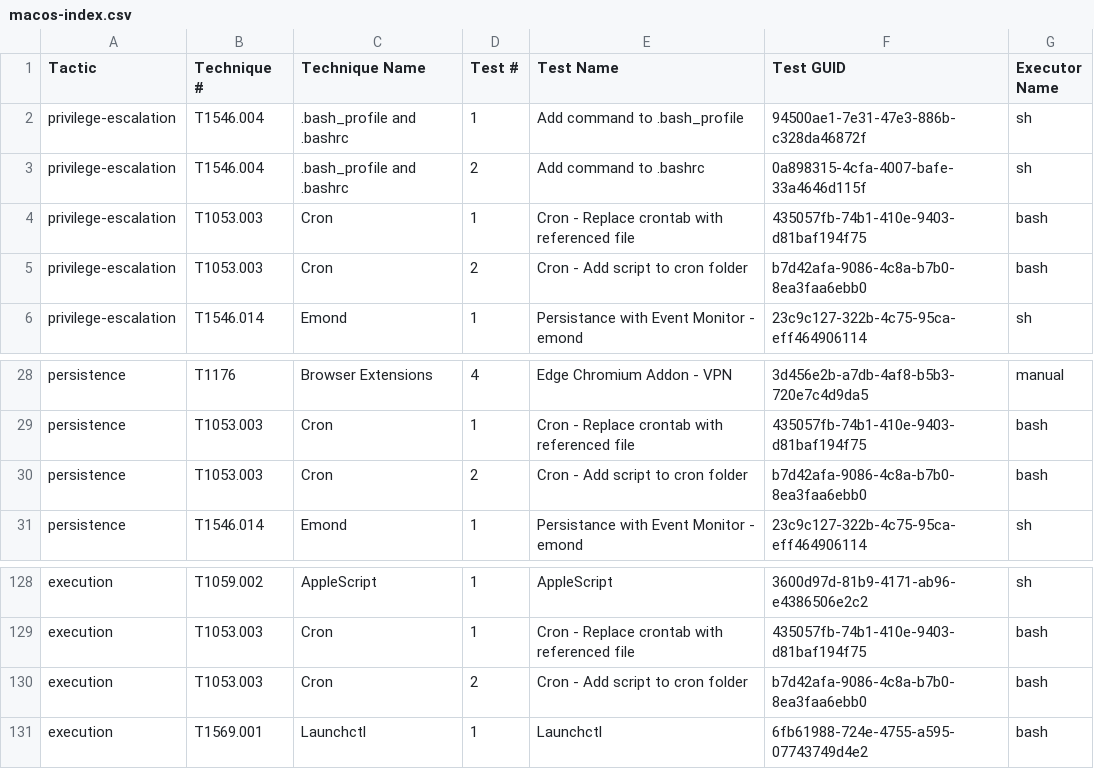
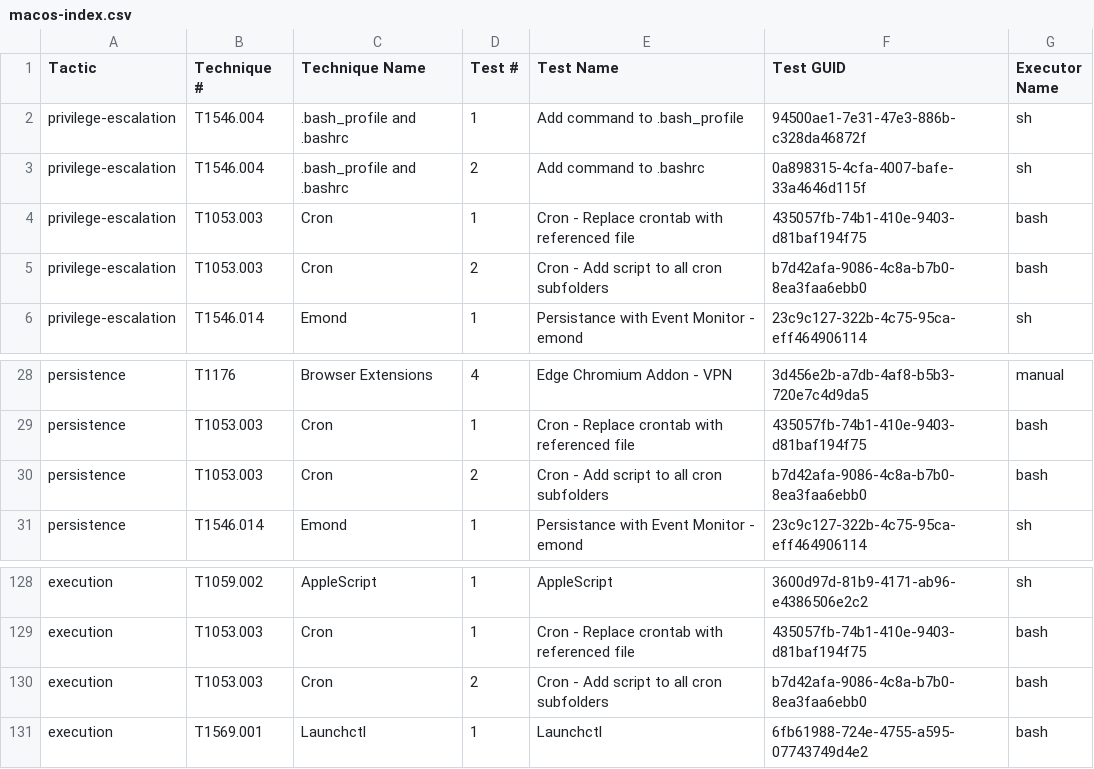
Before and after one commit to redcanaryco/atomic-red-team, a CSV file: atomics/Indexes/Indexes-CSV/macos-index.csv, drawn as a sheet; only a part is shown, gaps mark what is left out.

```diff
--- a/atomics/Indexes/Indexes-CSV/macos-index.csv
+++ b/atomics/Indexes/Indexes-CSV/macos-index.csv
@@ -4,3 +4,3 @@ privilege-escalation,T1546.004,.bash_profile and .bashrc,2,Add command to .bashr
 privilege-escalation,T1053.003,Cron,1,Cron - Replace crontab with referenced file,435057fb-74b1-410e-9403-d81baf194f75,bash
-privilege-escalation,T1053.003,Cron,2,Cron - Add script to cron folder,b7d42afa-9086-4c8a-b7b0-8ea3faa6ebb0,bash
+privilege-escalation,T1053.003,Cron,2,Cron - Add script to all cron subfolders,b7d42afa-9086-4c8a-b7b0-8ea3faa6ebb0,bash
 privilege-escalation,T1546.014,Emond,1,Persistance with Event Monitor - emond,23c9c127-322b-4c75-95ca-eff464906114,sh
@@ -29,3 +29,3 @@ persistence,T1176,Browser Extensions,4,Edge Chromium Addon - VPN,3d456e2b-a7db-4
 persistence,T1053.003,Cron,1,Cron - Replace crontab with referenced file,435057fb-74b1-410e-9403-d81baf194f75,bash
-persistence,T1053.003,Cron,2,Cron - Add script to cron folder,b7d42afa-9086-4c8a-b7b0-8ea3faa6ebb0,bash
+persistence,T1053.003,Cron,2,Cron - Add script to all cron subfolders,b7d42afa-9086-4c8a-b7b0-8ea3faa6ebb0,bash
 persistence,T1546.014,Emond,1,Persistance with Event Monitor - emond,23c9c127-322b-4c75-95ca-eff464906114,sh
@@ -129,3 +129,3 @@ execution,T1059.002,AppleScript,1,AppleScript,3600d97d-81b9-4171-ab96-e4386506e2
 execution,T1053.003,Cron,1,Cron - Replace crontab with referenced file,435057fb-74b1-410e-9403-d81baf194f75,bash
-execution,T1053.003,Cron,2,Cron - Add script to cron folder,b7d42afa-9086-4c8a-b7b0-8ea3faa6ebb0,bash
+execution,T1053.003,Cron,2,Cron - Add script to all cron subfolders,b7d42afa-9086-4c8a-b7b0-8ea3faa6ebb0,bash
 execution,T1569.001,Launchctl,1,Launchctl,6fb61988-724e-4755-a595-07743749d4e2,bash
```
Also changed, not shown: atomics/Indexes/Indexes-CSV/index.csv, atomics/Indexes/Indexes-CSV/linux-index.csv, 26 other files.
